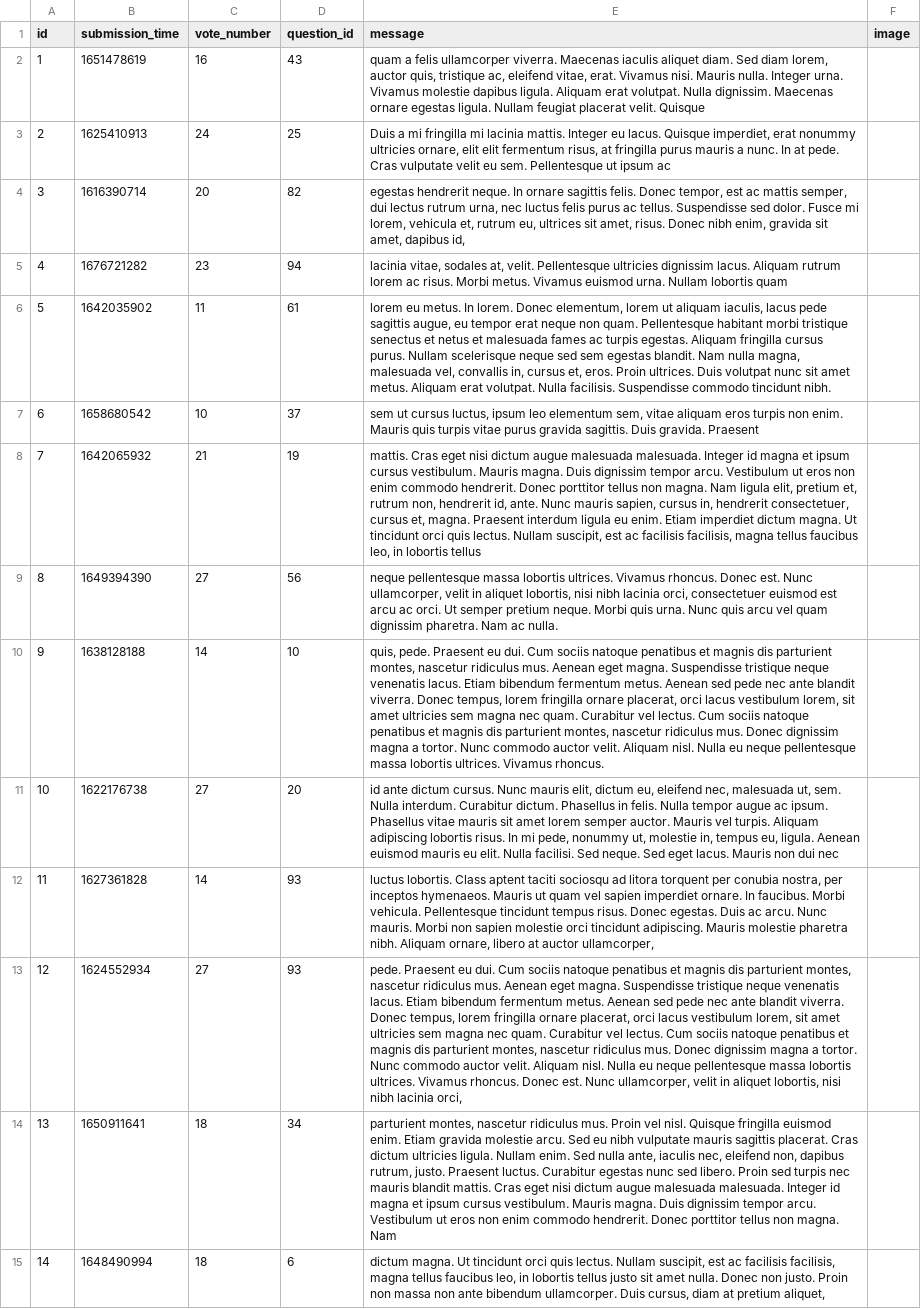
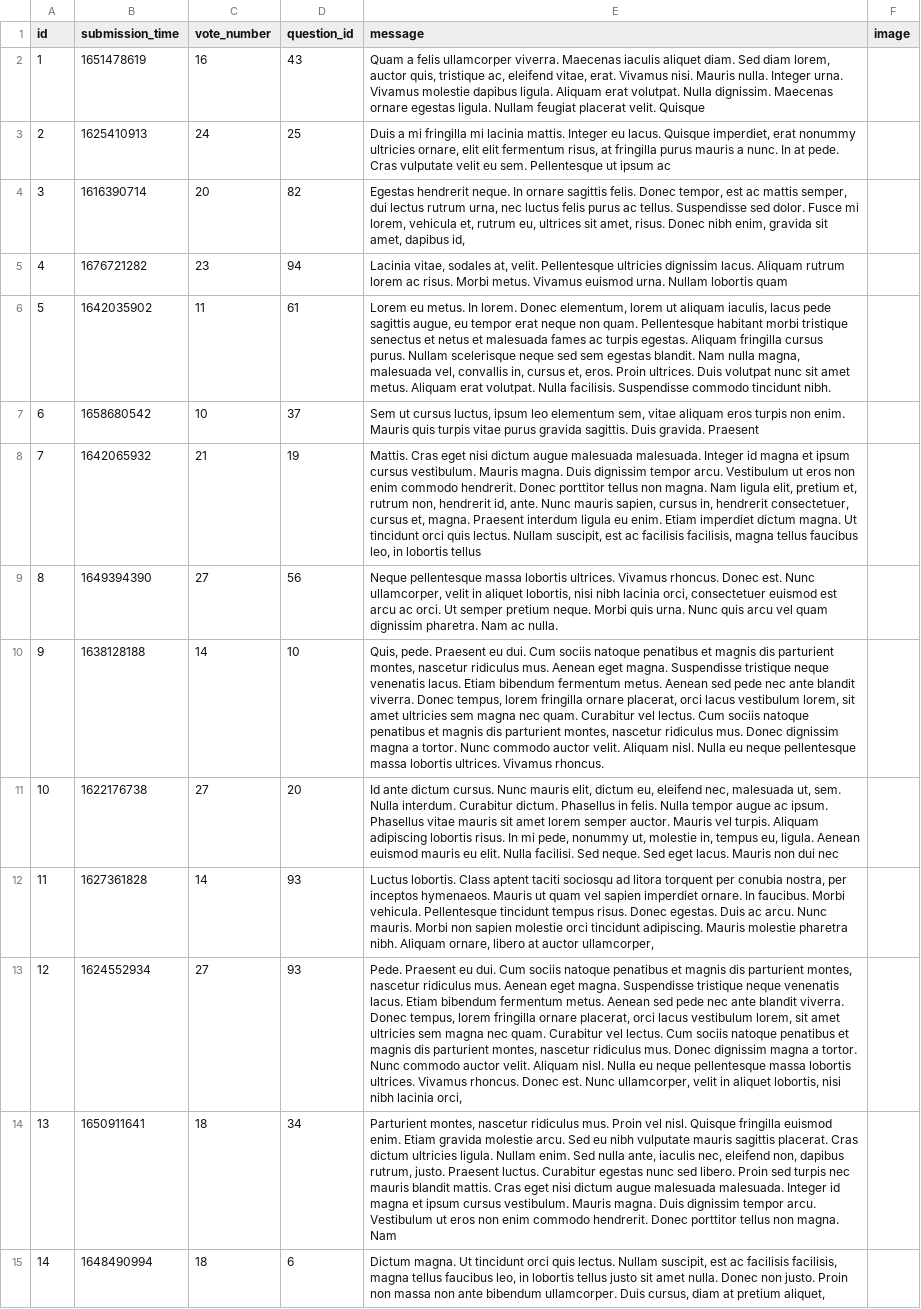
Before and after one commit to Stuff-for-CodeCool/askmate-starter-kit, a CSV file: data/answer.csv, drawn as a sheet; only a part is shown; the diff covers the shown part only; the diff names each change by its address in the sheet, - before the commit and + after, or states it on an @@ line.

```diff
--- a/data/answer.csv
+++ b/data/answer.csv
-E2 (message): quam a felis…
+E2 (message): Quam a felis…
-E4 (message): egestas hendrerit neque.…
+E4 (message): Egestas hendrerit neque.…
-E5 (message): lacinia vitae, sodales…
+E5 (message): Lacinia vitae, sodales…
-E6 (message): lorem eu metus.…
+E6 (message): Lorem eu metus.…
-E7 (message): sem ut cursus…
+E7 (message): Sem ut cursus…
-E8 (message): mattis. Cras eget…
+E8 (message): Mattis. Cras eget…
-E9 (message): neque pellentesque massa…
+E9 (message): Neque pellentesque massa…
-E10 (message): quis, pede. Praesent…
+E10 (message): Quis, pede. Praesent…
-E11 (message): id ante dictum…
+E11 (message): Id ante dictum…
-E12 (message): luctus lobortis. Class…
+E12 (message): Luctus lobortis. Class…
-E13 (message): pede. Praesent eu…
+E13 (message): Pede. Praesent eu…
-E14 (message): parturient montes, nascetur…
+E14 (message): Parturient montes, nascetur…
-E15 (message): dictum magna. Ut…
+E15 (message): Dictum magna. Ut…
```
Also changed, not shown: 3 added rows and 69 edited cells elsewhere in this file, data/question.csv, 7 other files.
